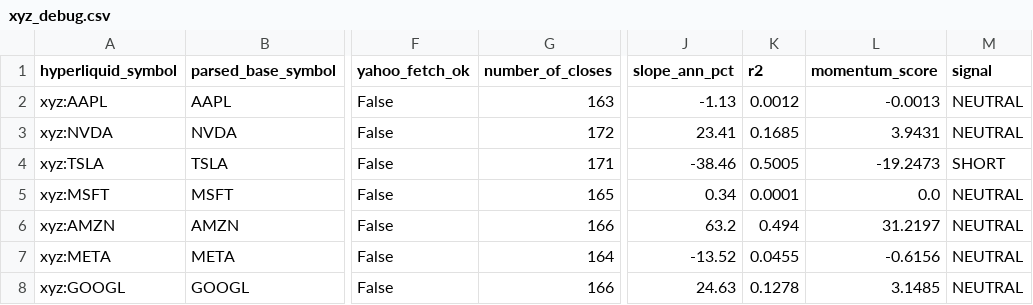
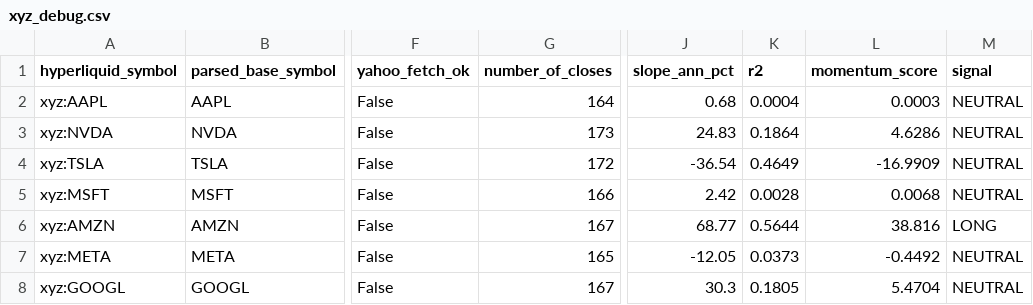
Before and after one commit to akiforge-lab/hyperliquid-momentum-scanner, a CSV file: output/xyz_debug.csv, drawn as a sheet; only a part is shown, gaps mark what is left out; the diff covers the shown part only; the diff names each change by its address in the sheet, - before the commit and + after, or states it on an @@ line.

```diff
--- a/output/xyz_debug.csv
+++ b/output/xyz_debug.csv
-G2 (number_of_closes): 163
+G2 (number_of_closes): 164
-J2 (slope_ann_pct): -1.13
+J2 (slope_ann_pct): 0.68
-K2 (r2): 0.0012
+K2 (r2): 0.0004
-L2 (momentum_score): -0.0013
+L2 (momentum_score): 0.0003
-G3 (number_of_closes): 172
+G3 (number_of_closes): 173
-J3 (slope_ann_pct): 23.41
+J3 (slope_ann_pct): 24.83
-K3 (r2): 0.1685
+K3 (r2): 0.1864
-L3 (momentum_score): 3.9431
+L3 (momentum_score): 4.6286
-G4 (number_of_closes): 171
+G4 (number_of_closes): 172
-J4 (slope_ann_pct): -38.46
+J4 (slope_ann_pct): -36.54
-K4 (r2): 0.5005
+K4 (r2): 0.4649
-L4 (momentum_score): -19.2473
+L4 (momentum_score): -16.9909
-M4 (signal): SHORT
+M4 (signal): NEUTRAL
-G5 (number_of_closes): 165
+G5 (number_of_closes): 166
-J5 (slope_ann_pct): 0.34
+J5 (slope_ann_pct): 2.42
-K5 (r2): 0.0001
+K5 (r2): 0.0028
-L5 (momentum_score): 0.0
+L5 (momentum_score): 0.0068
-G6 (number_of_closes): 166
+G6 (number_of_closes): 167
-J6 (slope_ann_pct): 63.2
+J6 (slope_ann_pct): 68.77
-K6 (r2): 0.494
+K6 (r2): 0.5644
-L6 (momentum_score): 31.2197
+L6 (momentum_score): 38.816
-M6 (signal): NEUTRAL
+M6 (signal): LONG
-G7 (number_of_closes): 164
+G7 (number_of_closes): 165
-J7 (slope_ann_pct): -13.52
+J7 (slope_ann_pct): -12.05
-K7 (r2): 0.0455
+K7 (r2): 0.0373
-L7 (momentum_score): -0.6156
+L7 (momentum_score): -0.4492
-G8 (number_of_closes): 166
+G8 (number_of_closes): 167
-J8 (slope_ann_pct): 24.63
+J8 (slope_ann_pct): 30.3
-K8 (r2): 0.1278
+K8 (r2): 0.1805
-L8 (momentum_score): 3.1485
+L8 (momentum_score): 5.4704
```
Also changed, not shown: 70 edited cells elsewhere in this file, output/all_rankings.csv, output/pair_momentum.csv, 8 other files.
